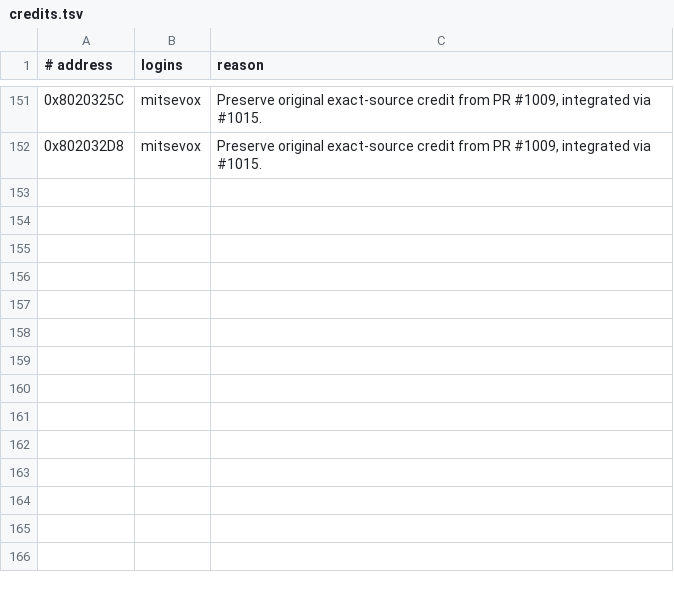
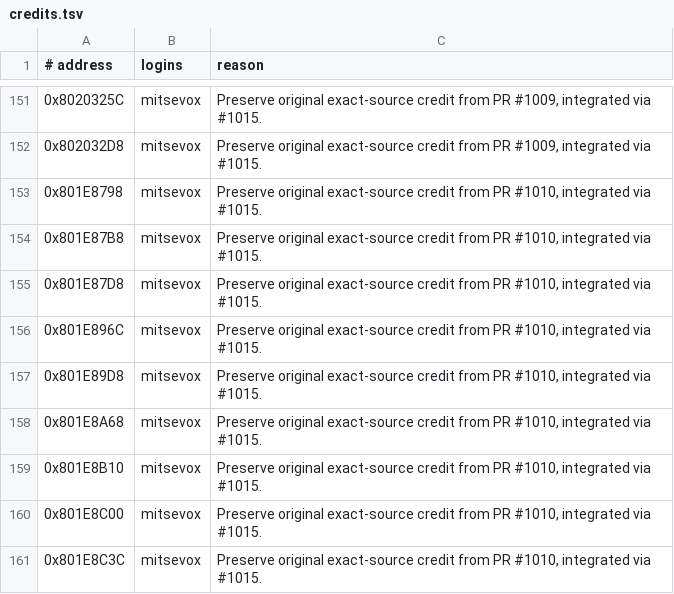
Before and after one commit to mitsevox/nflstreet2, a TSV file: config/GN7E69-rev0/credits.tsv, drawn as a sheet; only a part is shown, gaps mark what is left out.

```diff
--- a/config/GN7E69-rev0/credits.tsv
+++ b/config/GN7E69-rev0/credits.tsv
@@ -152 +152,10 @@
 0x802032D8	mitsevox	Preserve original exact-source credit from PR #1009, integrated via #1015.
+0x801E8798	mitsevox	Preserve original exact-source credit from PR #1010, integrated via #1015.
+0x801E87B8	mitsevox	Preserve original exact-source credit from PR #1010, integrated via #1015.
+0x801E87D8	mitsevox	Preserve original exact-source credit from PR #1010, integrated via #1015.
+0x801E896C	mitsevox	Preserve original exact-source credit from PR #1010, integrated via #1015.
+0x801E89D8	mitsevox	Preserve original exact-source credit from PR #1010, integrated via #1015.
+0x801E8A68	mitsevox	Preserve original exact-source credit from PR #1010, integrated via #1015.
+0x801E8B10	mitsevox	Preserve original exact-source credit from PR #1010, integrated via #1015.
+0x801E8C00	mitsevox	Preserve original exact-source credit from PR #1010, integrated via #1015.
+0x801E8C3C	mitsevox	Preserve original exact-source credit from PR #1010, integrated via #1015.
```
Also changed, not shown: 4 other files.
